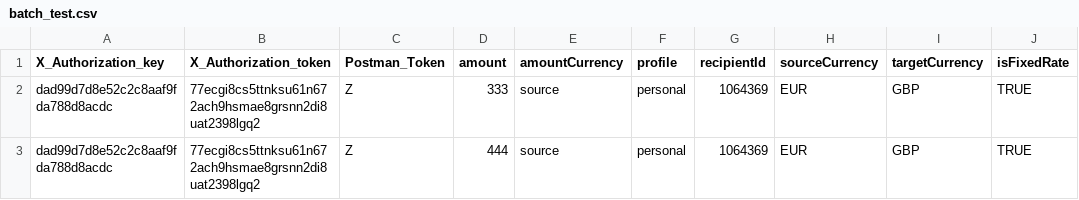
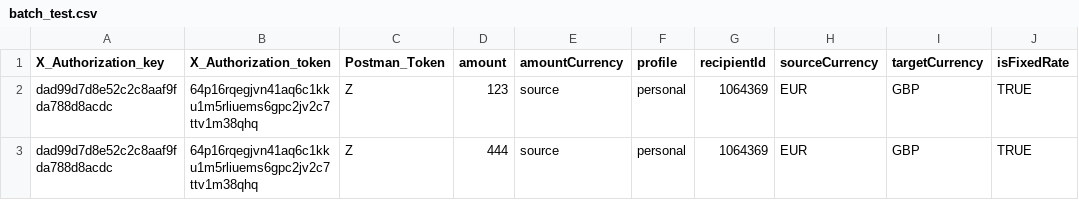
Before and after one commit to 321k/olympus, a CSV file: csv/batch_test.csv, drawn as a sheet.

```diff
--- a/csv/batch_test.csv
+++ b/csv/batch_test.csv
@@ -1,3 +1,3 @@
 X_Authorization_key,X_Authorization_token,Postman_Token,amount,amountCurrency,profile,recipientId,sourceCurrency,targetCurrency,isFixedRate
-dad99d7d8e52c2c8aaf9fda788d8acdc,77ecgi8cs5ttnksu61n672ach9hsmae8grsnn2di8uat2398lgq2,Z,333,source,personal,1064369,EUR,GBP,TRUE
-dad99d7d8e52c2c8aaf9fda788d8acdc,77ecgi8cs5ttnksu61n672ach9hsmae8grsnn2di8uat2398lgq2,Z,444,source,personal,1064369,EUR,GBP,TRUE
+dad99d7d8e52c2c8aaf9fda788d8acdc,64p16rqegjvn41aq6c1kku1m5rliuems6gpc2jv2c7ttv1m38qhq,Z,123,source,personal,1064369,EUR,GBP,TRUE
+dad99d7d8e52c2c8aaf9fda788d8acdc,64p16rqegjvn41aq6c1kku1m5rliuems6gpc2jv2c7ttv1m38qhq,Z,444,source,personal,1064369,EUR,GBP,TRUE
```
Also changed, not shown: 1 other file.
